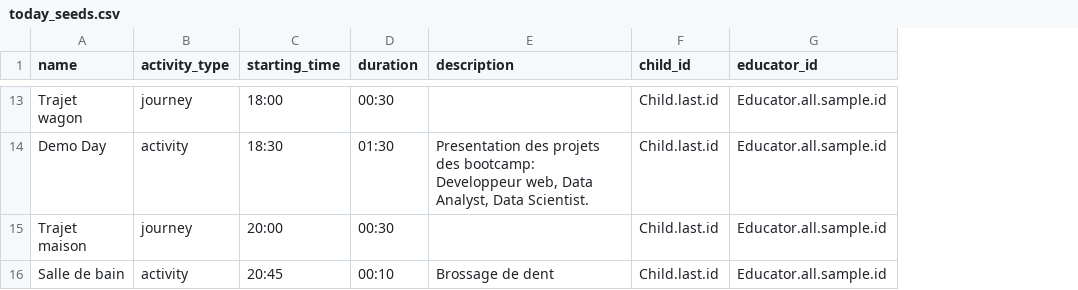
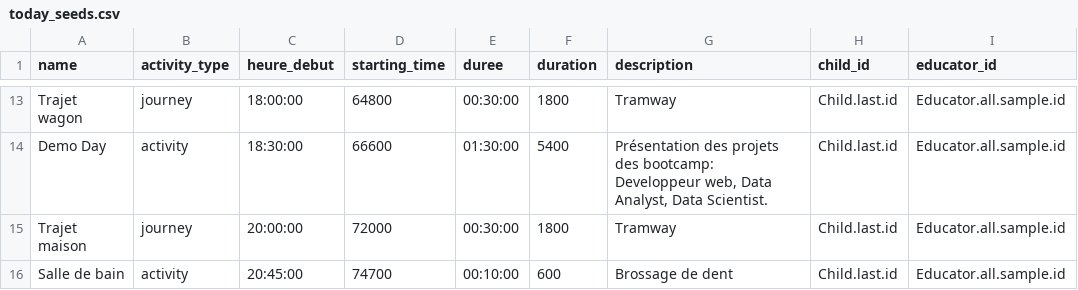
Before and after one commit to AurelienThery/AutonoMe, a CSV file: db/data/today_seeds.csv, drawn as a sheet; only a part is shown, gaps mark what is left out; addresses are those after the commit; the diff covers the shown part only; the diff names each change by its address in the sheet, - before the commit and + after, or states it on an @@ line.

```diff
--- a/db/data/today_seeds.csv
+++ b/db/data/today_seeds.csv
+column C (heure_debut), rows 13-16: 18:00:00 | 18:30:00 | 20:00:00 | 20:45:00
+column E (duree), rows 13-16: 00:30:00 | 01:30:00 | 00:30:00 | 00:10:00
-D13 (starting_time): 18:00
+D13 (starting_time): 64800
-F13 (duration): 00:30
+F13 (duration): 1800
-G13 (description): (empty)
+G13 (description): Tramway
-D14 (starting_time): 18:30
+D14 (starting_time): 66600
-F14 (duration): 01:30
+F14 (duration): 5400
-G14 (description): Presentation des projets…
+G14 (description): Présentation des projets…
-D15 (starting_time): 20:00
+D15 (starting_time): 72000
-F15 (duration): 00:30
+F15 (duration): 1800
-G15 (description): (empty)
+G15 (description): Tramway
-D16 (starting_time): 20:45
+D16 (starting_time): 74700
-F16 (duration): 00:10
+F16 (duration): 600
```
Also changed, not shown: 33 edited cells elsewhere in this file, db/data/college_seeds.csv, 1 other file.
